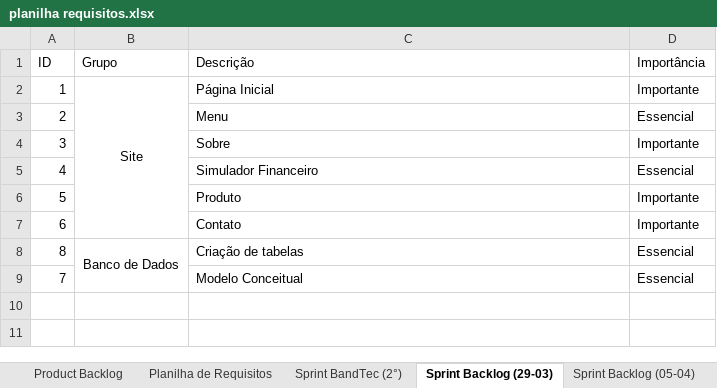
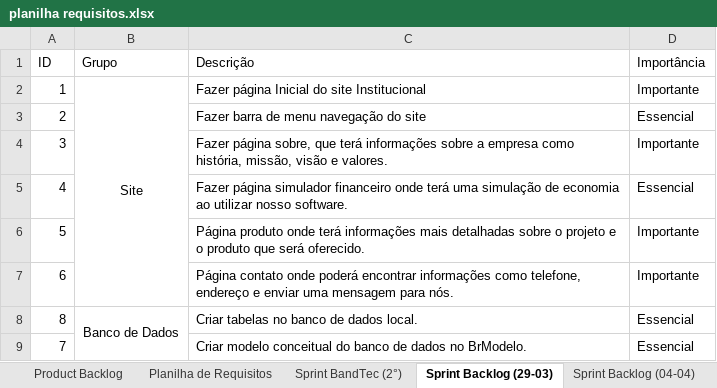
Before and after one commit to Bloodreina/boxzard, an Excel workbook: Documentação/planilha requisitos.xlsx, sheet Sprint Backlog (29-03), drawn as a sheet; values as stored, in another font and other column widths than the file's, no borders; the diff names each change by its address in the sheet, - before the commit and + after, or states it on an @@ line.

```diff
--- a/Documentação/planilha requisitos.xlsx (sheet Sprint Backlog (29-03))
+++ b/Documentação/planilha requisitos.xlsx (sheet Sprint Backlog (29-03))
-sheet tab: Sprint Backlog (05-04)
+sheet tab: Sprint Backlog (04-04)
-C2 (Descrição): Página Inicial
+C2 (Descrição): Fazer página Inicial do site Institucional
-C3 (Descrição): Menu
+C3 (Descrição): Fazer barra de menu navegação do site
-C4 (Descrição): Sobre
+C4 (Descrição): Fazer página sobre, que terá informações sobre a empresa como história, missão, visão e valores.
-C5 (Descrição): Simulador Financeiro
+C5 (Descrição): Fazer página simulador financeiro onde terá uma simulação de economia ao utilizar nosso software.
-C6 (Descrição): Produto
+C6 (Descrição): Página produto onde terá informações mais detalhadas sobre o projeto e o produto que será oferecido.
-C7 (Descrição): Contato
+C7 (Descrição): Página contato onde poderá encontrar informações como telefone, endereço e enviar uma mensagem para nós.
-C8 (Descrição): Criação de tabelas
+C8 (Descrição): Criar tabelas no banco de dados local.
-C9 (Descrição): Modelo Conceitual
+C9 (Descrição): Criar modelo conceitual do banco de dados no BrModelo.
```
Also changed, not shown: sheet Planilha de Requisitos, sheet Sprint Backlog (04-04).
